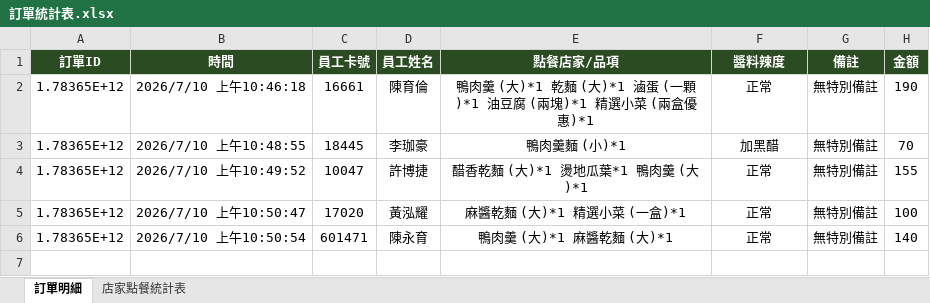
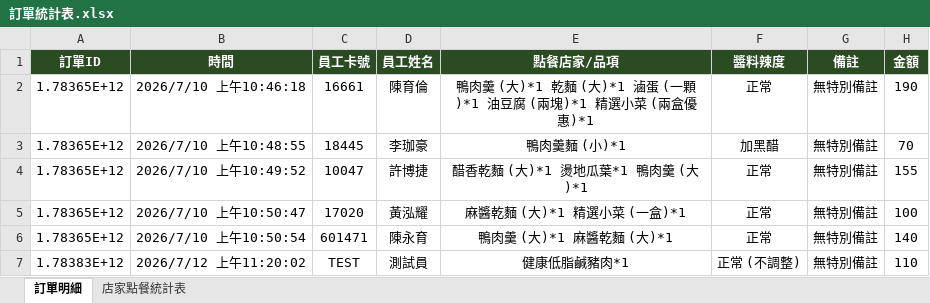
Before and after one commit to cch1527097/POS, an Excel workbook: public/訂單統計表.xlsx, sheet 訂單明細, drawn as a sheet; values as stored, in another font and other column widths than the file's, no borders; the diff names each change by its address in the sheet, - before the commit and + after, or states it on an @@ line.

```diff
--- a/public/訂單統計表.xlsx (sheet 訂單明細)
+++ b/public/訂單統計表.xlsx (sheet 訂單明細)
+row 7: 1.78383E+12 | 2026/7/12 上午11:20:02 | TEST | 測試員 | 健康低脂鹹豬肉*1 | 正常 (不調整) | 無特別備註 | 110
```
Also changed, not shown: sheet 店家點餐統計表, 9 other files.
